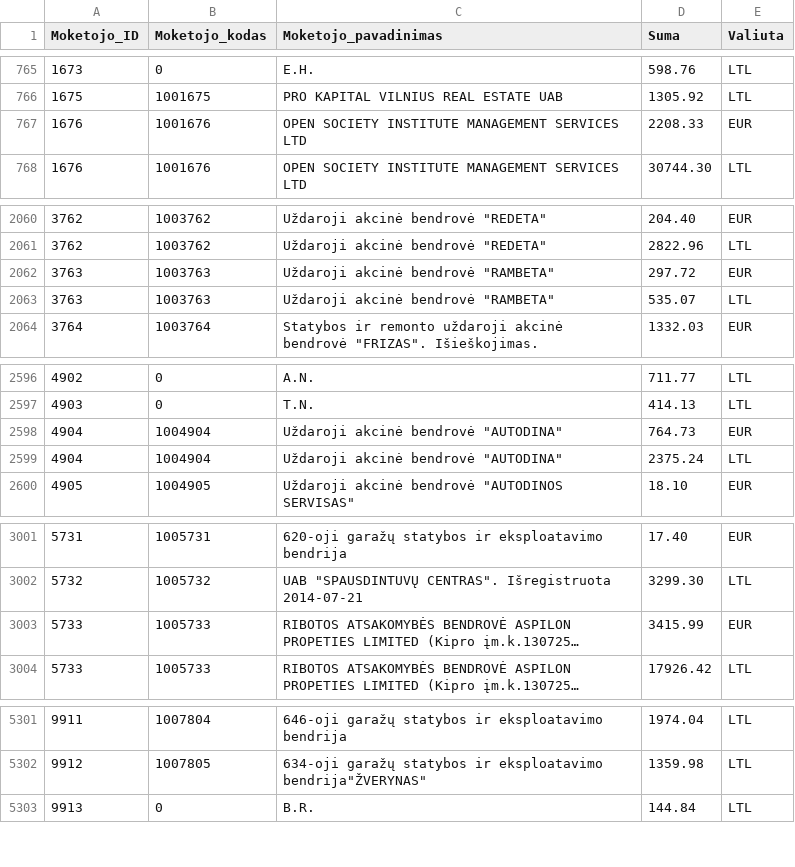
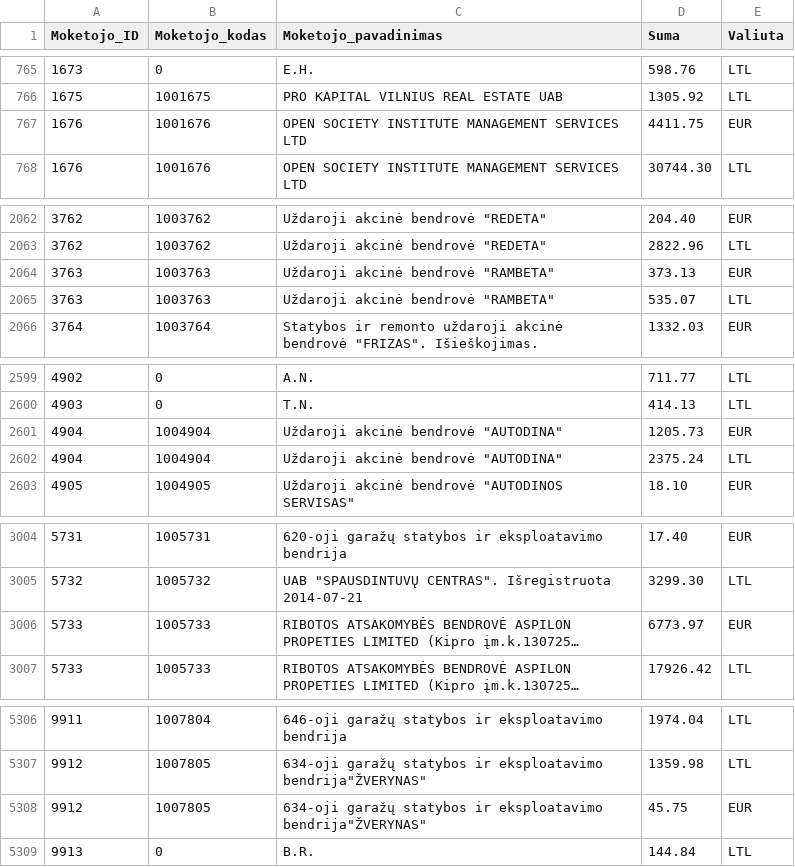
Before and after one commit to vilnius/zemesnuomossutartys, a TSV file: data/Sumos.tsv, drawn as a sheet; only a part is shown, gaps mark what is left out; long unchanged cells end in …; addresses are those after the commit; the diff covers the shown part only; the diff names each change by its address in the sheet, - before the commit and + after, or states it on an @@ line.

```diff
--- a/data/Sumos.tsv
+++ b/data/Sumos.tsv
-D767 (Suma): 2208.33
+D767 (Suma): 4411.75
-D2064 (Suma): 297.72
+D2064 (Suma): 373.13
-D2601 (Suma): 764.73
+D2601 (Suma): 1205.73
-D3006 (Suma): 3415.99
+D3006 (Suma): 6773.97
+row 5308: 9912 | 1007805 | 634-oji garažų statybos ir eksploatavimo bendrija"ŽVERYNAS" | 45.75 | EUR
```
Also changed, not shown: 5 added rows and 4 edited cells elsewhere in this file.
